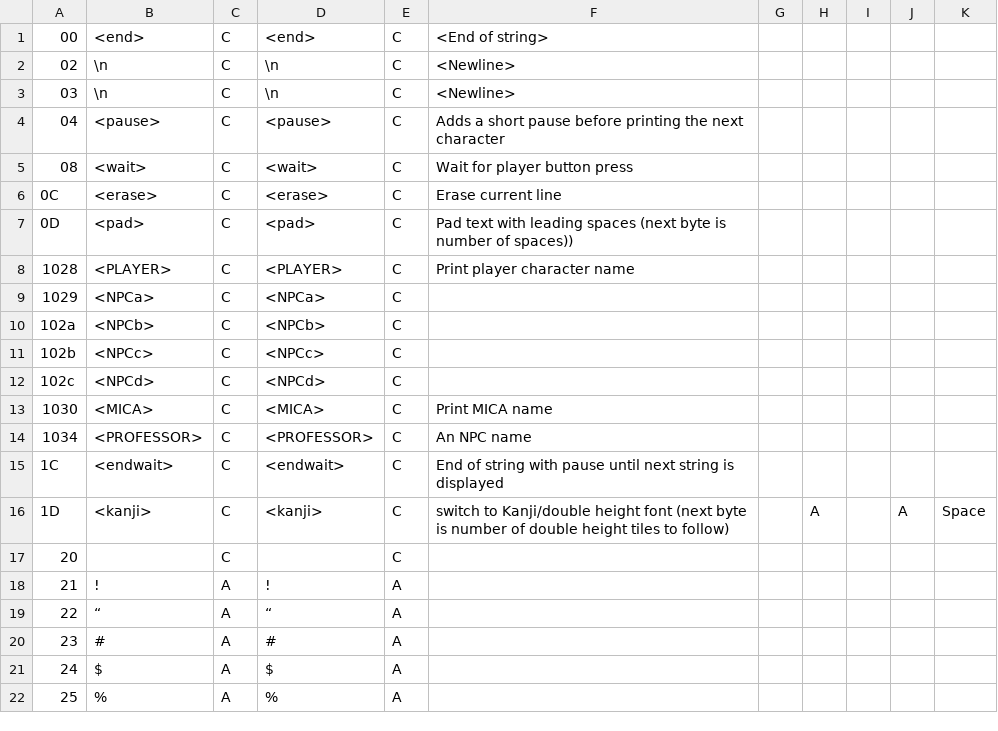
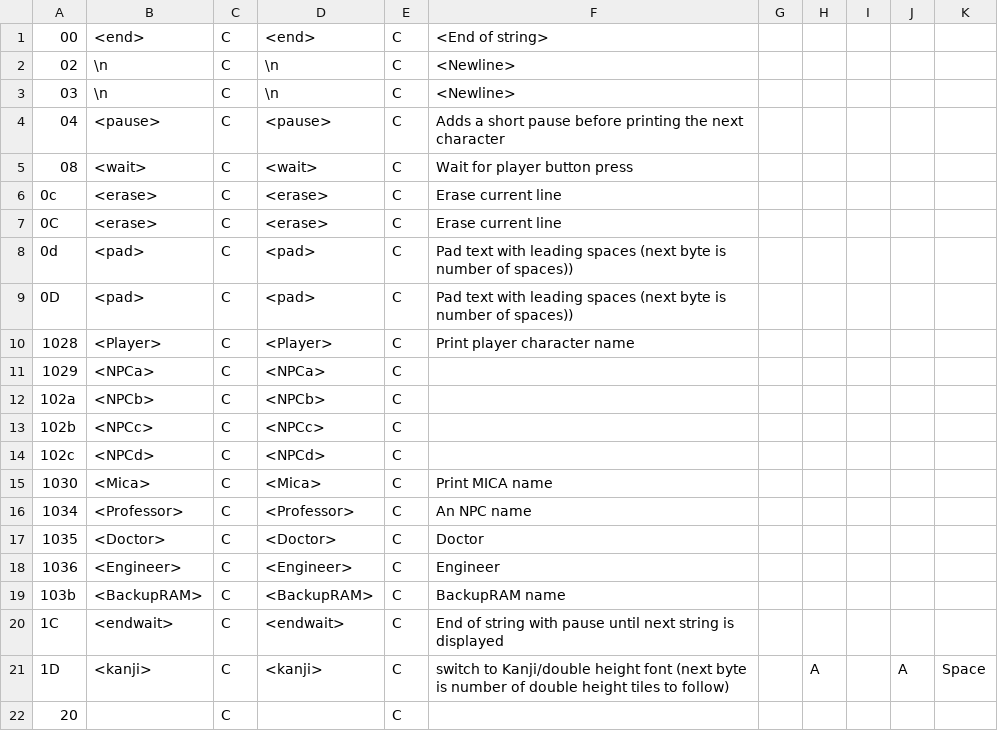
Before and after one commit to megatron-uk/cyberknight-pce, a CSV file: CyberKnightTranslation.csv, drawn as a sheet; only a part is shown; the shorter side is filled out with more unchanged rows; addresses are those after the commit; the diff names each change by its address in the sheet, - before the commit and + after, or states it on an @@ line.

```diff
--- a/CyberKnightTranslation.csv
+++ b/CyberKnightTranslation.csv
+row 6: 0c | <erase> | C | <erase> | C | Erase current line
+row 8: 0d | <pad> | C | <pad> | C | Pad text with leading spaces (next byte is number of spaces))
-B10: <PLAYER>
+B10: <Player>
-D10: <PLAYER>
+D10: <Player>
-B15: <MICA>
+B15: <Mica>
-D15: <MICA>
+D15: <Mica>
-B16: <PROFESSOR>
+B16: <Professor>
-D16: <PROFESSOR>
+D16: <Professor>
+row 17: 1035 | <Doctor> | C | <Doctor> | C | Doctor
+row 18: 1036 | <Engineer> | C | <Engineer> | C | Engineer
+row 19: 103b | <BackupRAM> | C | <BackupRAM> | C | BackupRAM name
```
Also changed, not shown: CyberKnightKanjiTranslation.csv, 16 other files.
